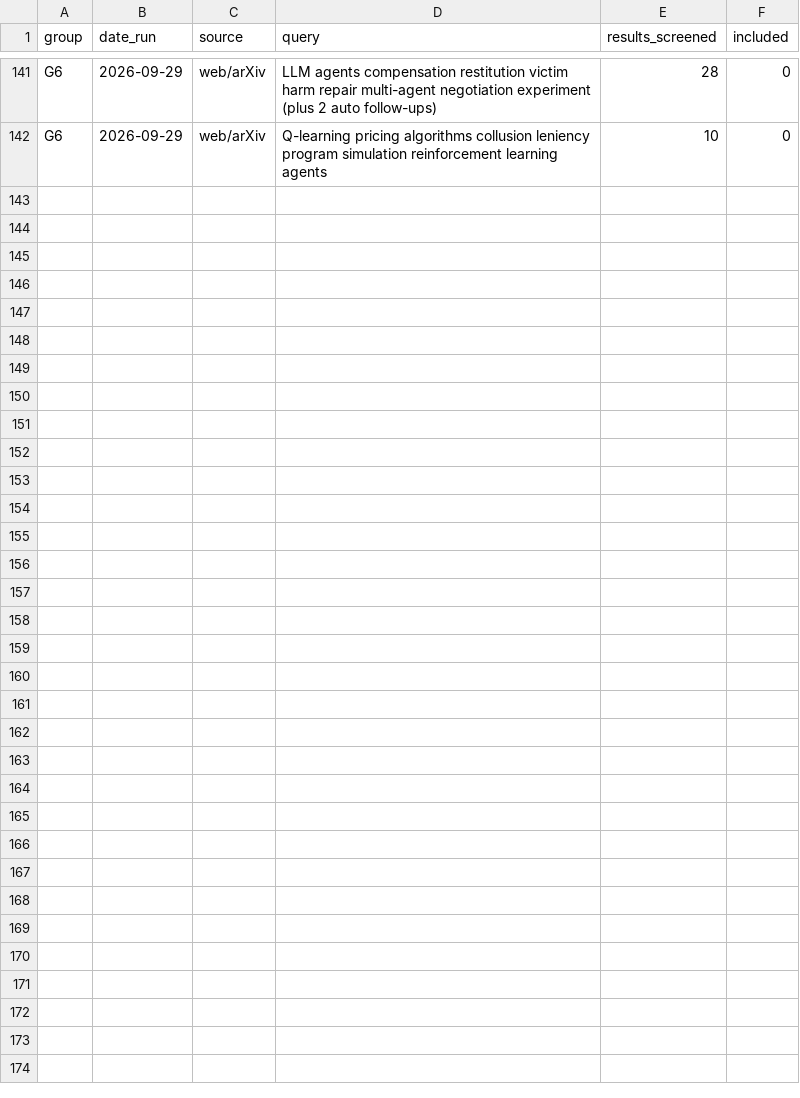
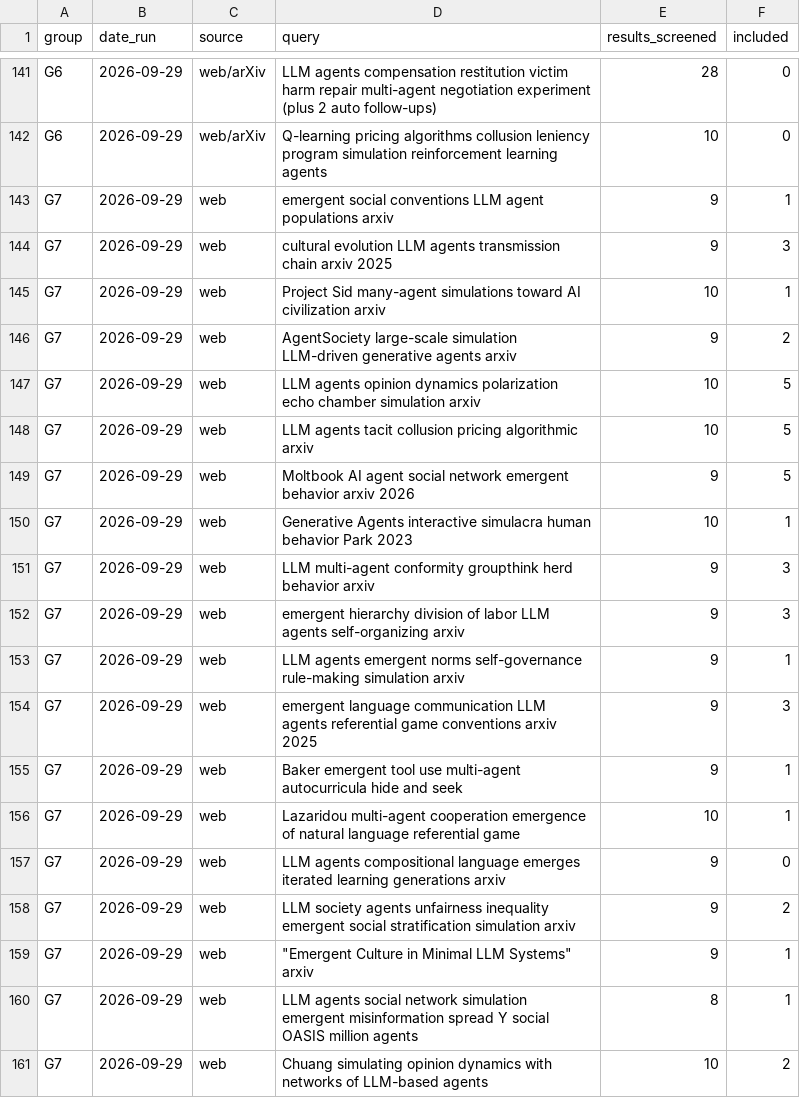
Before and after one commit to van-truong/institutional-design-for-ai-agents, a CSV file: taxonomy/search_log.csv, drawn as a sheet; only a part is shown, gaps mark what is left out; the diff covers the shown part only; the diff names each change by its address in the sheet, - before the commit and + after, or states it on an @@ line.

Commit message:
taxonomy: add emergent-behavior papers and theme tags

```diff
--- a/taxonomy/search_log.csv
+++ b/taxonomy/search_log.csv
+row 143: G7 | 2026-09-29 | web | emergent social conventions LLM agent populations arxiv | 9 | 1
+row 144: G7 | 2026-09-29 | web | cultural evolution LLM agents transmission chain arxiv 2025 | 9 | 3
+row 145: G7 | 2026-09-29 | web | Project Sid many-agent simulations toward AI civilization arxiv | 10 | 1
+row 146: G7 | 2026-09-29 | web | AgentSociety large-scale simulation LLM-driven generative agents arxiv | 9 | 2
+row 147: G7 | 2026-09-29 | web | LLM agents opinion dynamics polarization echo chamber simulation arxiv | 10 | 5
+row 148: G7 | 2026-09-29 | web | LLM agents tacit collusion pricing algorithmic arxiv | 10 | 5
+row 149: G7 | 2026-09-29 | web | Moltbook AI agent social network emergent behavior arxiv 2026 | 9 | 5
+row 150: G7 | 2026-09-29 | web | Generative Agents interactive simulacra human behavior Park 2023 | 10 | 1
+row 151: G7 | 2026-09-29 | web | LLM multi-agent conformity groupthink herd behavior arxiv | 9 | 3
+row 152: G7 | 2026-09-29 | web | emergent hierarchy division of labor LLM agents self-organizing arxiv | 9 | 3
+row 153: G7 | 2026-09-29 | web | LLM agents emergent norms self-governance rule-making simulation arxiv | 9 | 1
+row 154: G7 | 2026-09-29 | web | emergent language communication LLM agents referential game conventions arxiv 2025 | 9 | 3
+row 155: G7 | 2026-09-29 | web | Baker emergent tool use multi-agent autocurricula hide and seek | 9 | 1
+row 156: G7 | 2026-09-29 | web | Lazaridou multi-agent cooperation emergence of natural language referential game | 10 | 1
+row 157: G7 | 2026-09-29 | web | LLM agents compositional language emerges iterated learning generations arxiv | 9 | 0
+row 158: G7 | 2026-09-29 | web | LLM society agents unfairness inequality emergent social stratification simulation arxiv | 9 | 2
+row 159: G7 | 2026-09-29 | web | "Emergent Culture in Minimal LLM Systems" arxiv | 9 | 1
+row 160: G7 | 2026-09-29 | web | LLM agents social network simulation emergent misinformation spread Y social OASIS million agents | 8 | 1
+row 161: G7 | 2026-09-29 | web | Chuang simulating opinion dynamics with networks of LLM-based agents | 10 | 2
```
Also changed, not shown: 13 added rows elsewhere in this file, 5 other files.
